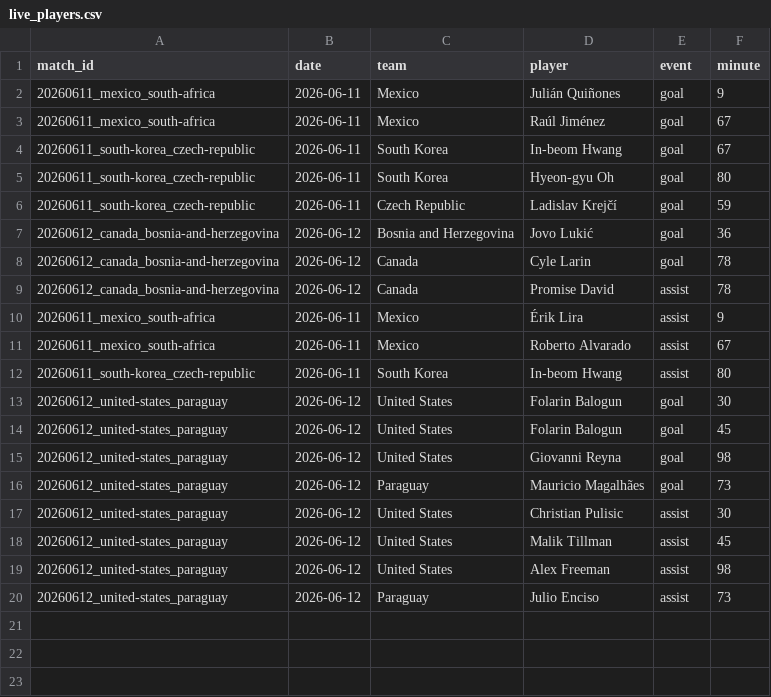
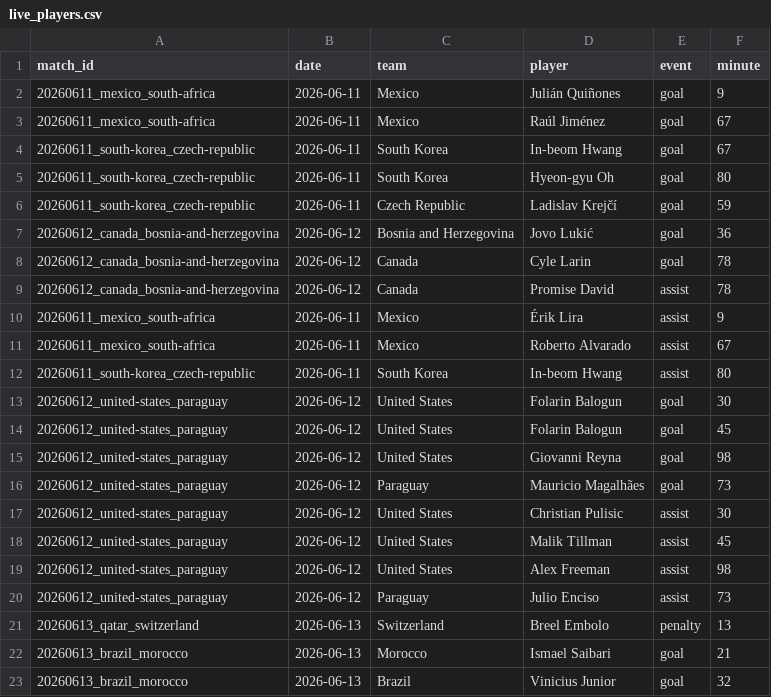
Before and after one commit to NicoBJ1906/OraculoML, a CSV file: data/live/live_players.csv, drawn as a sheet; the diff names each change by its address in the sheet, - before the commit and + after, or states it on an @@ line.

Commit message:
data: Qatar 1-1 Suiza (Embolo pen 13', a.g. Muheim) y Brasil 1-1 Marruecos (Saibari 21', Vinicius 32')

```diff
--- a/data/live/live_players.csv
+++ b/data/live/live_players.csv
+row 21: 20260613_qatar_switzerland | 2026-06-13 | Switzerland | Breel Embolo | penalty | 13
+row 22: 20260613_brazil_morocco | 2026-06-13 | Morocco | Ismael Saibari | goal | 21
+row 23: 20260613_brazil_morocco | 2026-06-13 | Brazil | Vinicius Junior | goal | 32
```
Also changed, not shown: data/live/live_results.csv.
